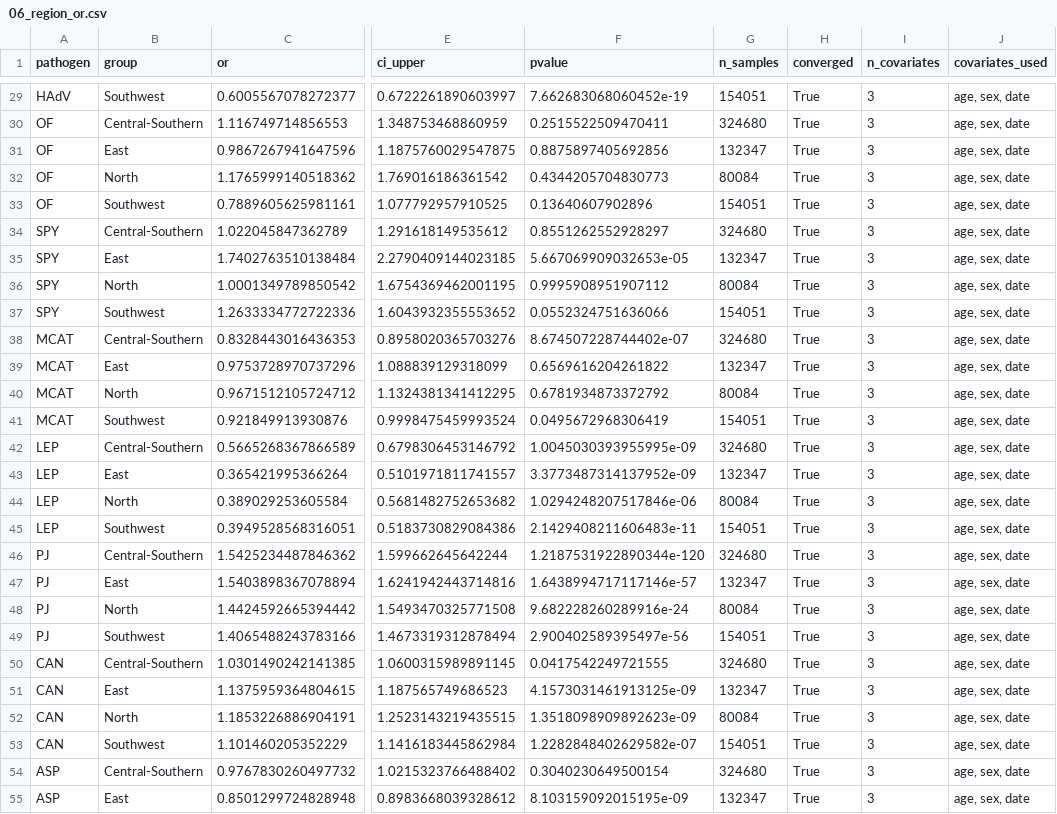
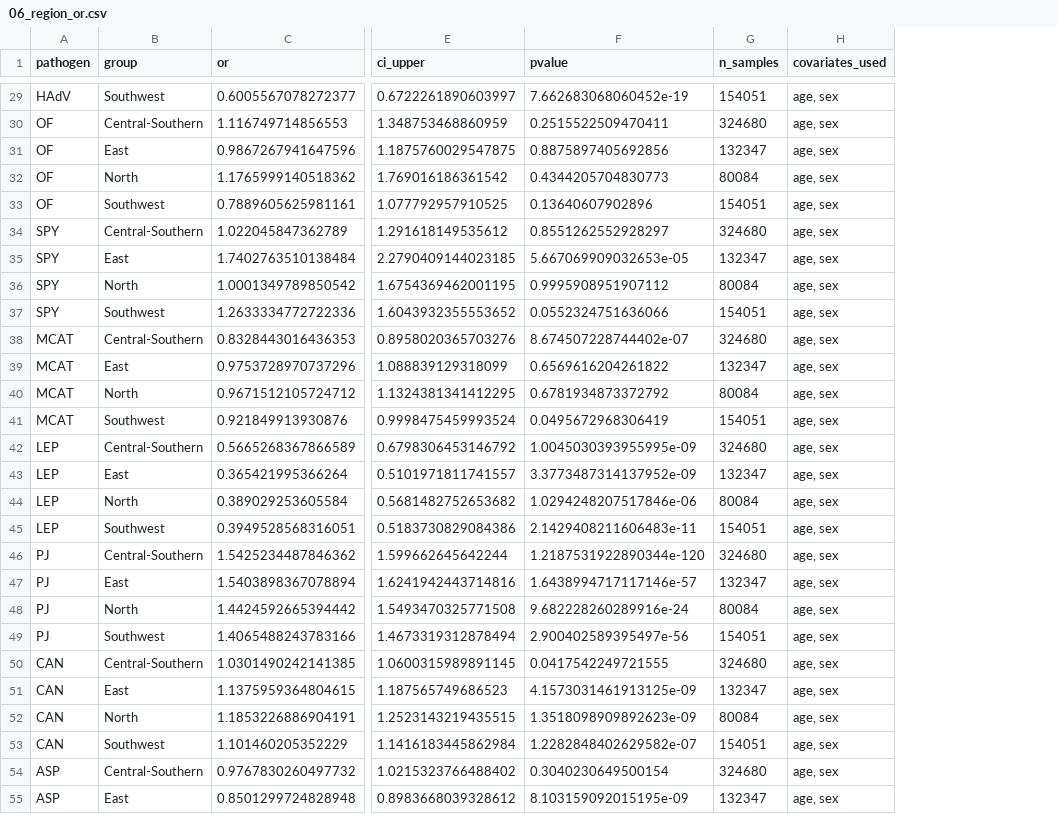
Before and after one commit to bioyuan/MTBC-Analysis, a CSV file: 01_data/06_region_or.csv, drawn as a sheet; only a part is shown, gaps mark what is left out; removed rows and columns are numbered as before the commit, all else as after; the diff covers the shown part only; the diff names each change by its address in the sheet, - before the commit and + after, or states it on an @@ line.

```diff
--- a/01_data/06_region_or.csv
+++ b/01_data/06_region_or.csv
-column H (converged), rows 29-55: all True
-column I (n_covariates), rows 29-55: all 3
-H29:H55 (covariates_used): age, sex, date
+H29:H55 (covariates_used): age, sex
```
Also changed, not shown: 85 edited cells elsewhere in this file, 01_data/04_age_or.csv, 01_data/05_sex_or.csv, 1 other file.
